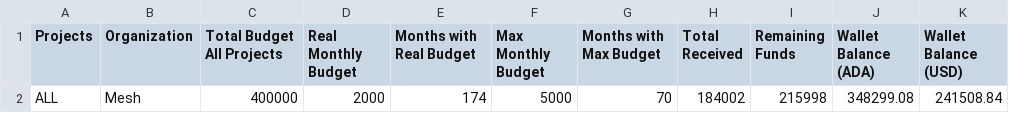
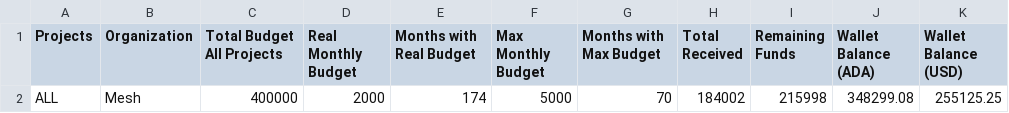
Before and after one commit to Andre-Diamond/proposal-tracker-template, a CSV file: data/global_financials.csv, drawn as a sheet.

```diff
--- a/data/global_financials.csv
+++ b/data/global_financials.csv
@@ -1,2 +1,2 @@
 Projects,Organization,Total Budget All Projects,Real Monthly Budget,Months with Real Budget,Max Monthly Budget,Months with Max Budget,Total Received,Remaining Funds,Wallet Balance (ADA),Wallet Balance (USD)
-ALL,Mesh,400000,2000,174,5000,70,184002,215998,348299.08,241508.84
+ALL,Mesh,400000,2000,174,5000,70,184002,215998,348299.08,255125.25
```
